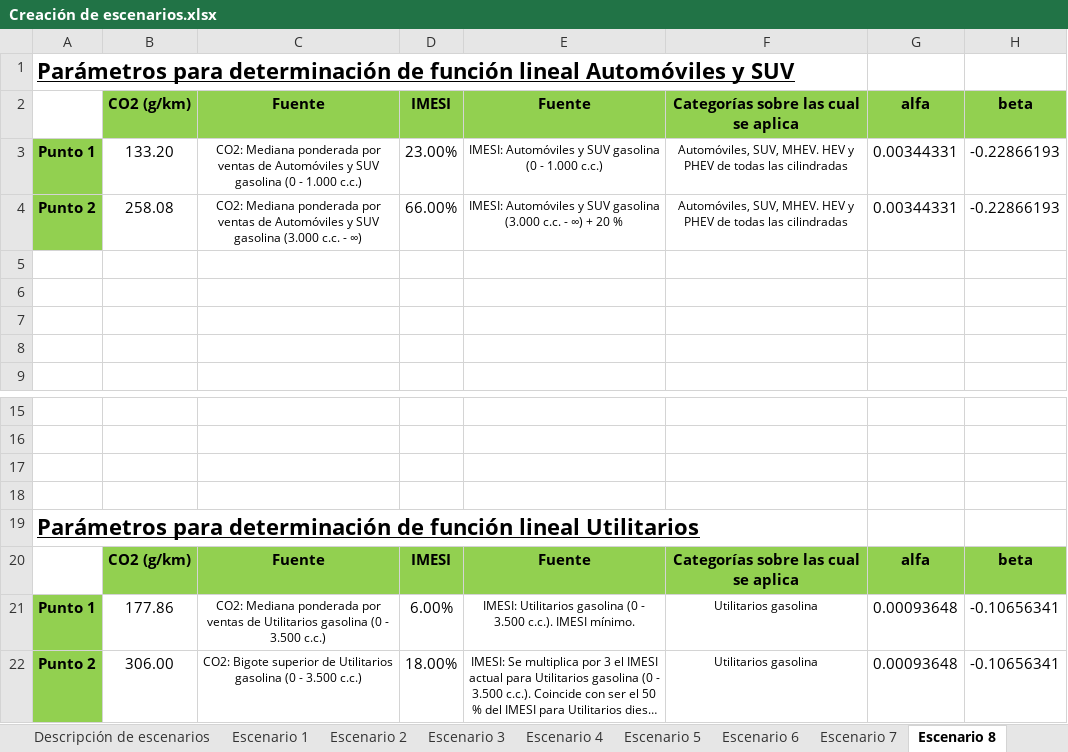
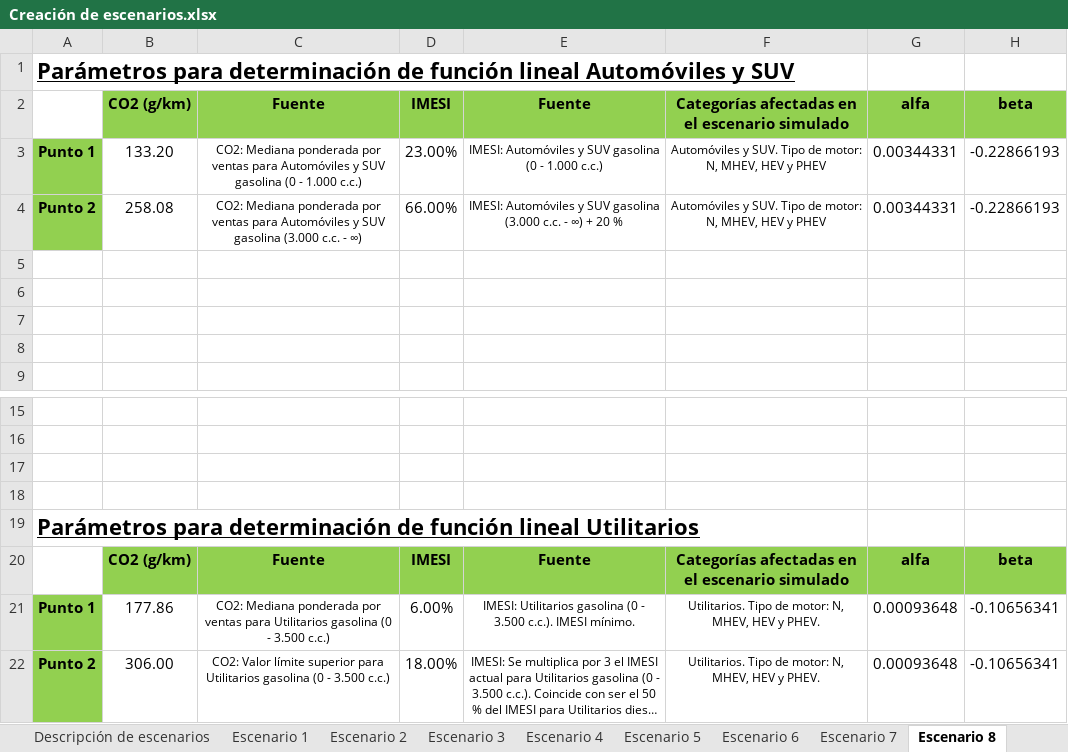
Before and after one commit to statues6001/TesisUY, an Excel workbook: Creación de escenarios.xlsx, sheet Escenario 8, drawn as a sheet; only a part is shown, gaps mark what is left out; long unchanged cells end in …; values as stored, in another font and other column widths than the file's, no borders; charts and pictures not drawn; the diff names each change by its address in the sheet, - before the commit and + after, or states it on an @@ line.

```diff
--- a/Creación de escenarios.xlsx (sheet Escenario 8)
+++ b/Creación de escenarios.xlsx (sheet Escenario 8)
-F2: Categorías sobre las cual se aplica
+F2: Categorías afectadas en el escenario simulado
-C3 (Fuente): …por ventas de Automóviles y…
+C3 (Fuente): …por ventas para Automóviles y…
-F3:F4: Automóviles, SUV, MHEV. HEV y PHEV de todas las cilindradas
+F3:F4: Automóviles y SUV. Tipo de motor: N, MHEV, HEV y PHEV
-C4 (Fuente): …por ventas de Automóviles y…
+C4 (Fuente): …por ventas para Automóviles y…
-F20: Categorías sobre las cual se aplica
+F20: Categorías afectadas en el escenario simulado
-C21 (Fuente): …por ventas de Utilitarios gasolina…
+C21 (Fuente): …por ventas para Utilitarios gasolina…
-F21:F22: Utilitarios gasolina
+F21:F22: Utilitarios. Tipo de motor: N, MHEV, HEV y PHEV.
-C22 (Fuente): CO2: Bigote superior de Utilitarios gasolina…
+C22 (Fuente): CO2: Valor límite superior para Utilitarios gasolina…
```
Also changed, not shown: sheet Descripción de escenarios, sheet Escenario 10, sheet Escenario 9, sheet Escenario 2, sheet Escenario 5, sheet Escenario 7, 4 more sheets, charts or pictures, Datos CO2 vs IMESI 2023.xlsx, Proyección 5 años.xlsx, 33 other files.
